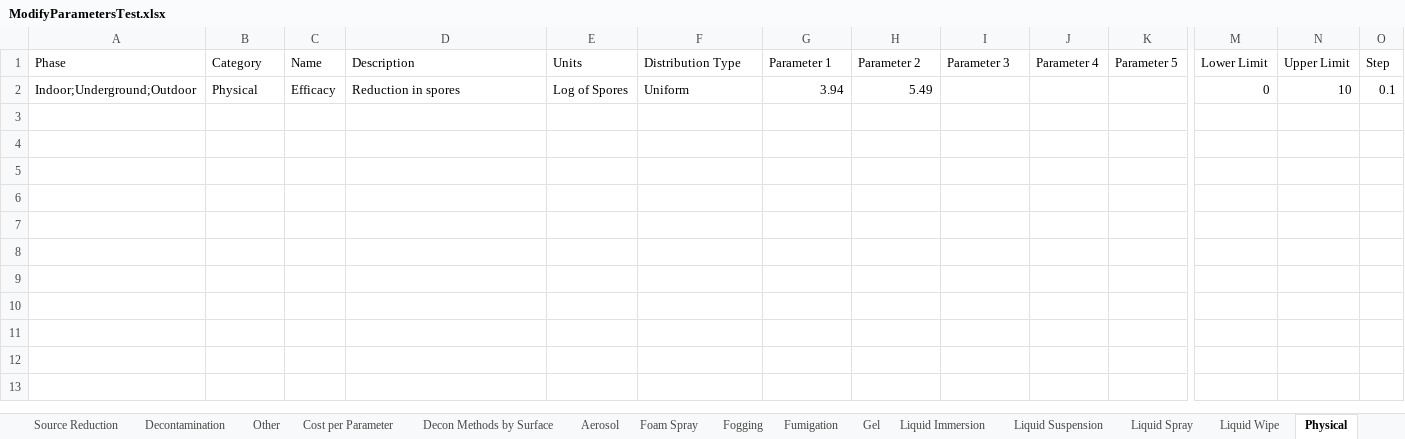
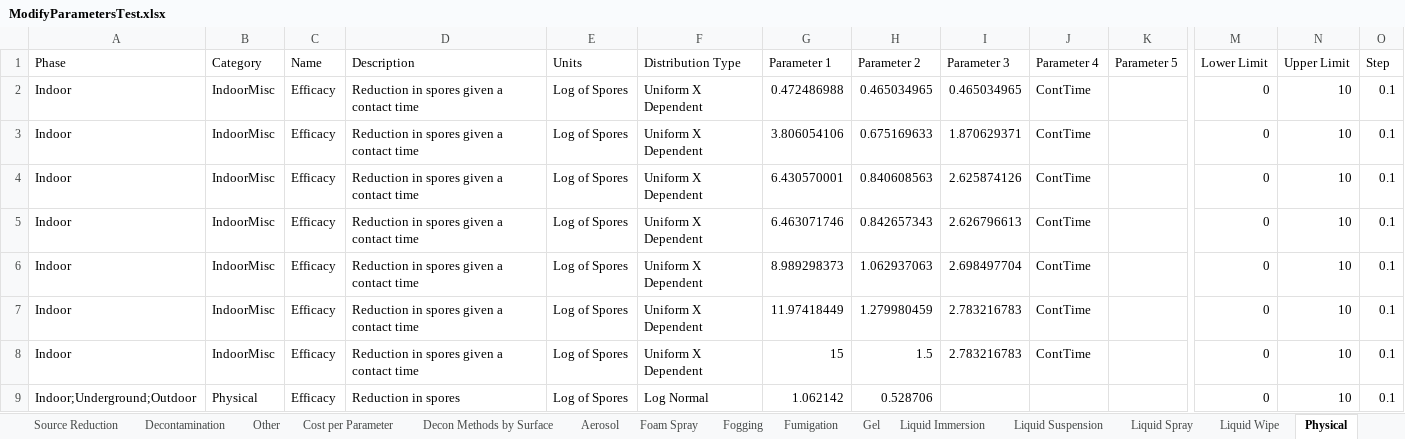
Before and after one commit to USEPA/EPADecon, an Excel workbook: Battelle.EPA.WideAreaDecon.Model.Tests/InputFiles/ModifyParametersTest.xlsx, sheet Physical, drawn as a sheet; only a part is shown, gaps mark what is left out; values as stored, in another font and other column widths than the file's, no borders; conditional formats and table styles not drawn; addresses are those after the commit; rows hold the shown columns only; the diff names each change by its address in the sheet, - before the commit and + after, or states it on an @@ line.

```diff
--- a/Battelle.EPA.WideAreaDecon.Model.Tests/InputFiles/ModifyParametersTest.xlsx (sheet Physical)
+++ b/Battelle.EPA.WideAreaDecon.Model.Tests/InputFiles/ModifyParametersTest.xlsx (sheet Physical)
+row 2: Indoor | IndoorMisc | Efficacy | Reduction in spores given a contact time | Log of Spores | Uniform X Dependent | 0.472486988 | 0.465034965 | 0.465034965 | ContTime |  | 0 | 10 | 0.1
+row 3: Indoor | IndoorMisc | Efficacy | Reduction in spores given a contact time | Log of Spores | Uniform X Dependent | 3.806054106 | 0.675169633 | 1.870629371 | ContTime |  | 0 | 10 | 0.1
+row 4: Indoor | IndoorMisc | Efficacy | Reduction in spores given a contact time | Log of Spores | Uniform X Dependent | 6.430570001 | 0.840608563 | 2.625874126 | ContTime |  | 0 | 10 | 0.1
+row 5: Indoor | IndoorMisc | Efficacy | Reduction in spores given a contact time | Log of Spores | Uniform X Dependent | 6.463071746 | 0.842657343 | 2.626796613 | ContTime |  | 0 | 10 | 0.1
+row 6: Indoor | IndoorMisc | Efficacy | Reduction in spores given a contact time | Log of Spores | Uniform X Dependent | 8.989298373 | 1.062937063 | 2.698497704 | ContTime |  | 0 | 10 | 0.1
+row 7: Indoor | IndoorMisc | Efficacy | Reduction in spores given a contact time | Log of Spores | Uniform X Dependent | 11.97418449 | 1.279980459 | 2.783216783 | ContTime |  | 0 | 10 | 0.1
+row 8: Indoor | IndoorMisc | Efficacy | Reduction in spores given a contact time | Log of Spores | Uniform X Dependent | 15 | 1.5 | 2.783216783 | ContTime |  | 0 | 10 | 0.1
-F9 (Distribution Type): Uniform
+F9 (Distribution Type): Log Normal
-G9 (Parameter 1): 3.94
+G9 (Parameter 1): 1.062142
-H9 (Parameter 2): 5.49
+H9 (Parameter 2): 0.528706
```
Also changed, not shown: sheet Liquid Immersion, sheet Foam Spray, sheet Fumigation, sheet Liquid Suspension, sheet Characterization Sampling, sheet Decontamination, 9 more sheets, InputFiles/DefineScenario.xlsx, InputFiles/ModifyParameters.xlsx.
